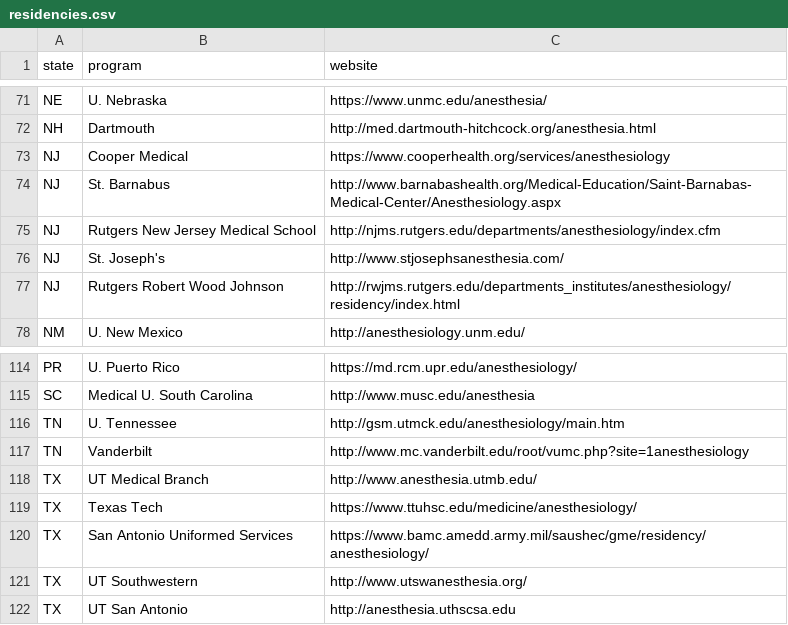
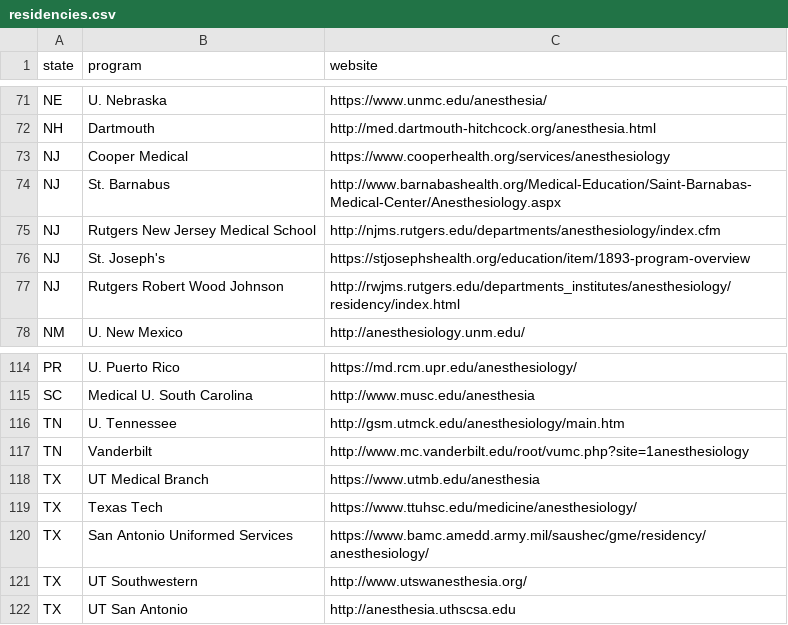
Before and after one commit to precedex/boards_app, a CSV file: residencies.csv, drawn as a sheet; only a part is shown, gaps mark what is left out.

```diff
--- a/residencies.csv
+++ b/residencies.csv
@@ -75,3 +75,3 @@ NJ,St. Barnabus,http://www.barnabashealth.org/Medical-Education/Saint-Barnabas-M
 NJ,Rutgers New Jersey Medical School,http://njms.rutgers.edu/departments/anesthesiology/index.cfm
-NJ,St. Joseph's,http://www.stjosephsanesthesia.com/
+NJ,St. Joseph's,https://stjosephshealth.org/education/item/1893-program-overview
 NJ,Rutgers Robert Wood Johnson,http://rwjms.rutgers.edu/departments_institutes/anesthesiology/residency/index.html
@@ -117,3 +117,3 @@ TN,U. Tennessee,http://gsm.utmck.edu/anesthesiology/main.htm
 TN,Vanderbilt,http://www.mc.vanderbilt.edu/root/vumc.php?site=1anesthesiology
-TX,UT Medical Branch,http://www.anesthesia.utmb.edu/
+TX,UT Medical Branch,https://www.utmb.edu/anesthesia
 TX,Texas Tech,https://www.ttuhsc.edu/medicine/anesthesiology/
```
Also changed, not shown: movies.csv, 6 other files.
